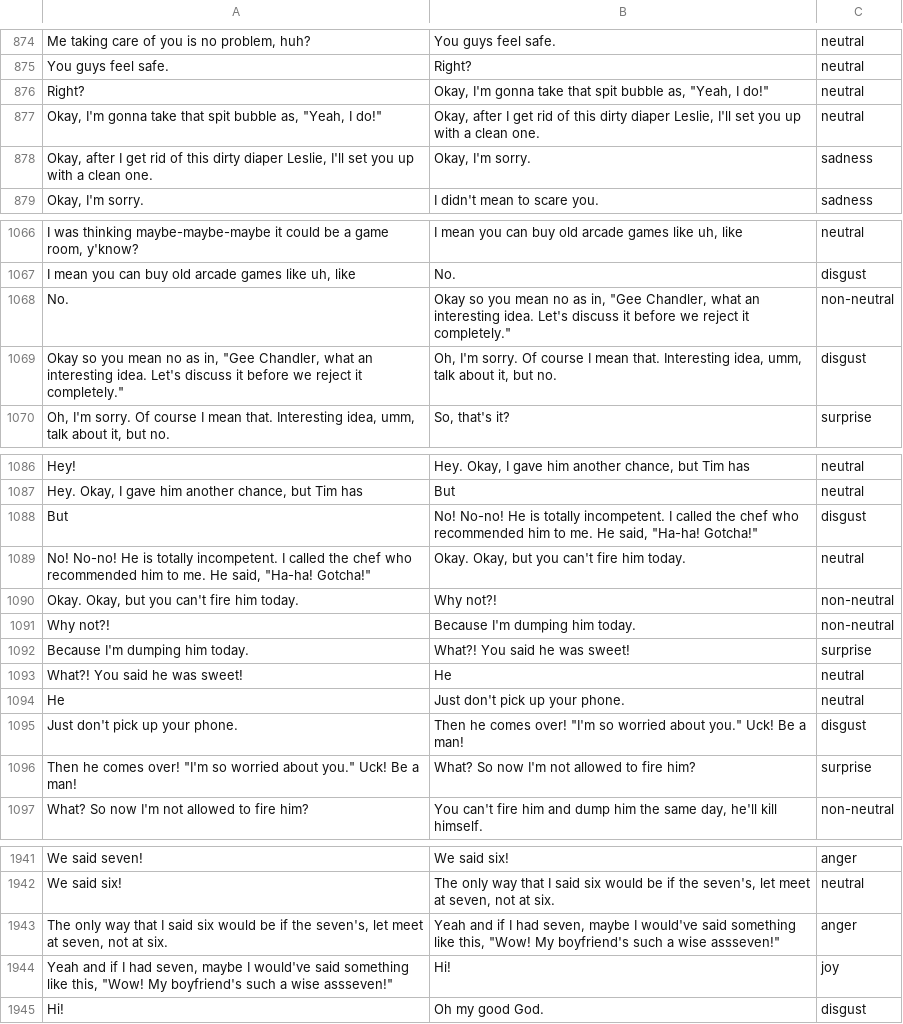
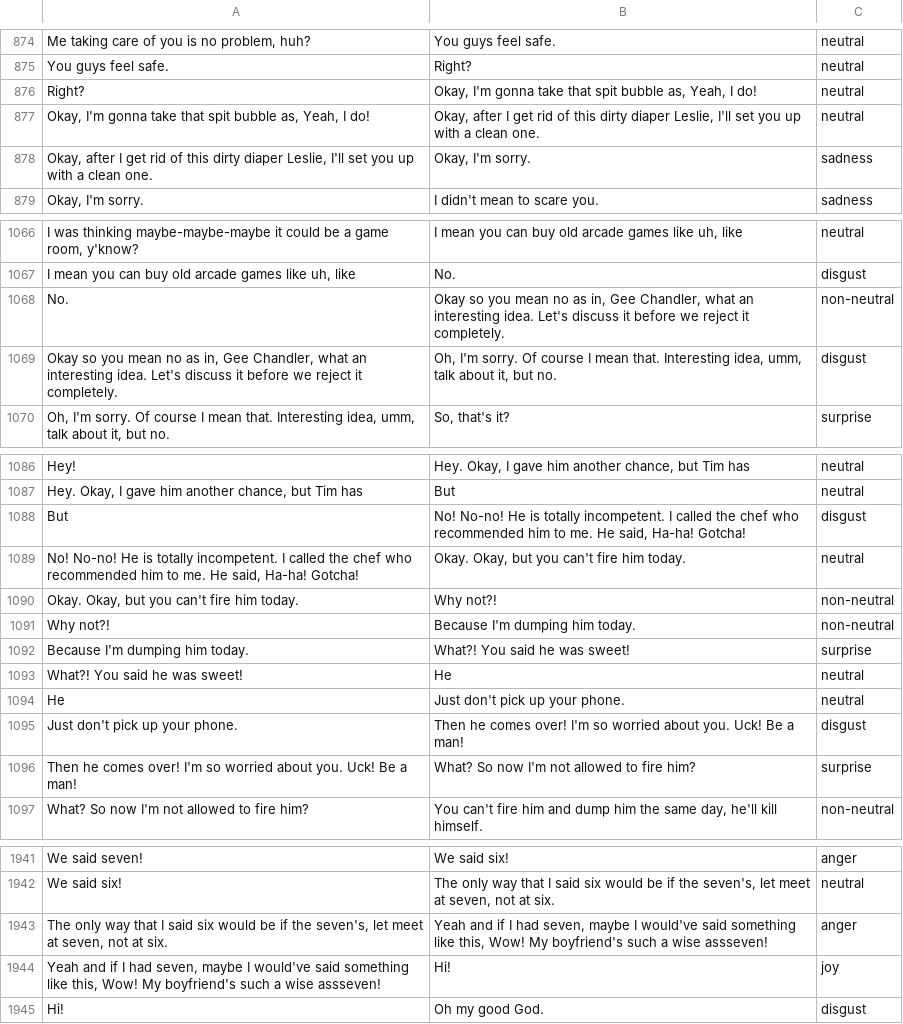
Before and after one commit to sachan17/seqgan, a TSV file: data/friends_test.tsv, drawn as a sheet; only a part is shown, gaps mark what is left out; the diff covers the shown part only; the diff names each change by its address in the sheet, - before the commit and + after, or states it on an @@ line.

```diff
--- a/data/friends_test.tsv
+++ b/data/friends_test.tsv
-B876: …bubble as, "Yeah, I do!"
+B876: …bubble as, Yeah, I do!
-A877: …bubble as, "Yeah, I do!"
+A877: …bubble as, Yeah, I do!
-B1068: …as in, "Gee Chandler, what an interesting idea. Let's discuss it before we reject it completely."
+B1068: …as in, Gee Chandler, what an interesting idea. Let's discuss it before we reject it completely.
-A1069: …as in, "Gee Chandler, what an interesting idea. Let's discuss it before we reject it completely."
+A1069: …as in, Gee Chandler, what an interesting idea. Let's discuss it before we reject it completely.
-B1088: …He said, "Ha-ha! Gotcha!"
+B1088: …He said, Ha-ha! Gotcha!
-A1089: …He said, "Ha-ha! Gotcha!"
+A1089: …He said, Ha-ha! Gotcha!
-B1095: …comes over! "I'm so worried about you." Uck! Be…
+B1095: …comes over! I'm so worried about you. Uck! Be…
-A1096: …comes over! "I'm so worried about you." Uck! Be…
+A1096: …comes over! I'm so worried about you. Uck! Be…
-B1943: …like this, "Wow! My boyfriend's such a wise assseven!"
+B1943: …like this, Wow! My boyfriend's such a wise assseven!
-A1944: …like this, "Wow! My boyfriend's such a wise assseven!"
+A1944: …like this, Wow! My boyfriend's such a wise assseven!
```
Also changed, not shown: 6 edited cells elsewhere in this file, data/friends_dev.tsv, data/friends_train.tsv, 6 other files.
